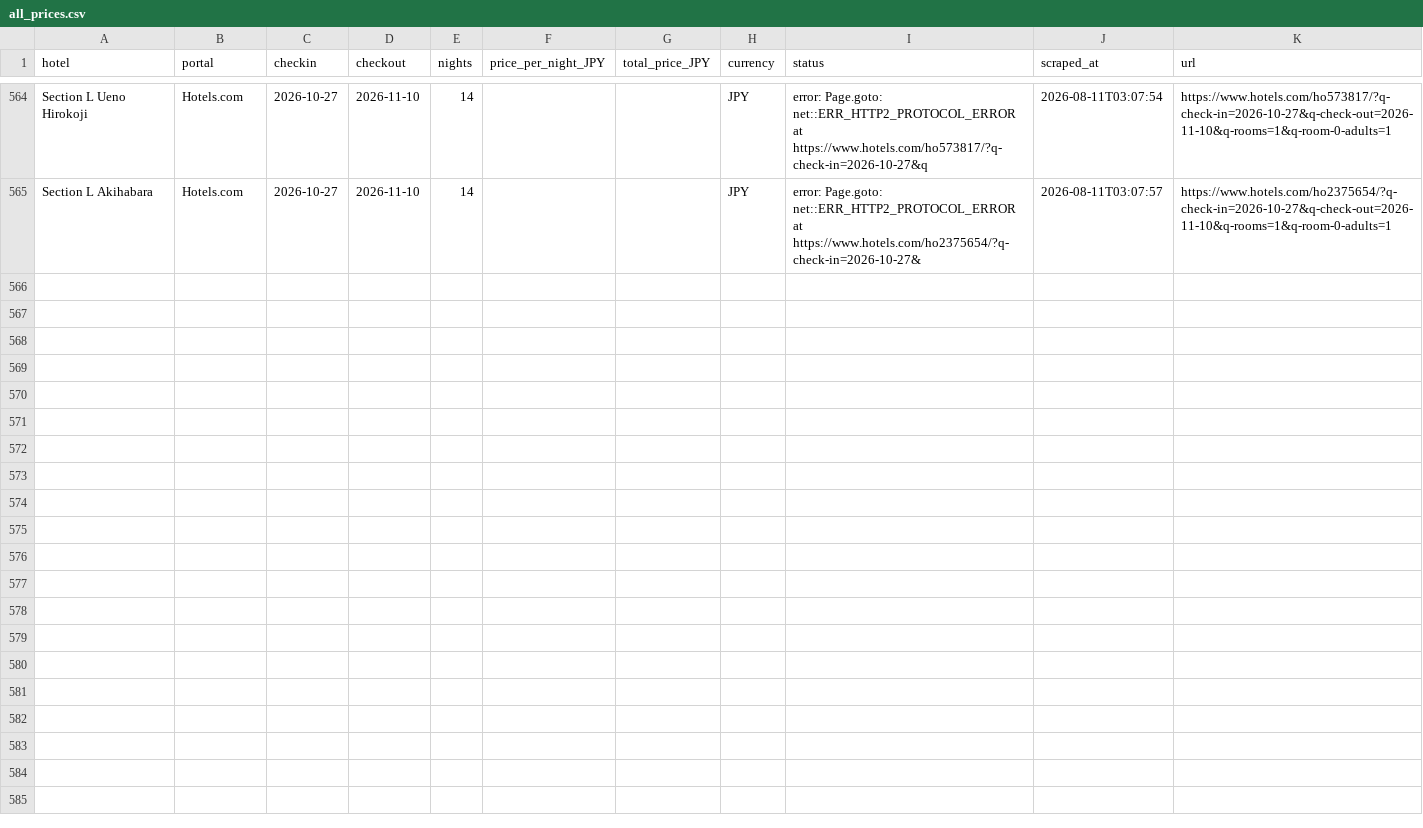
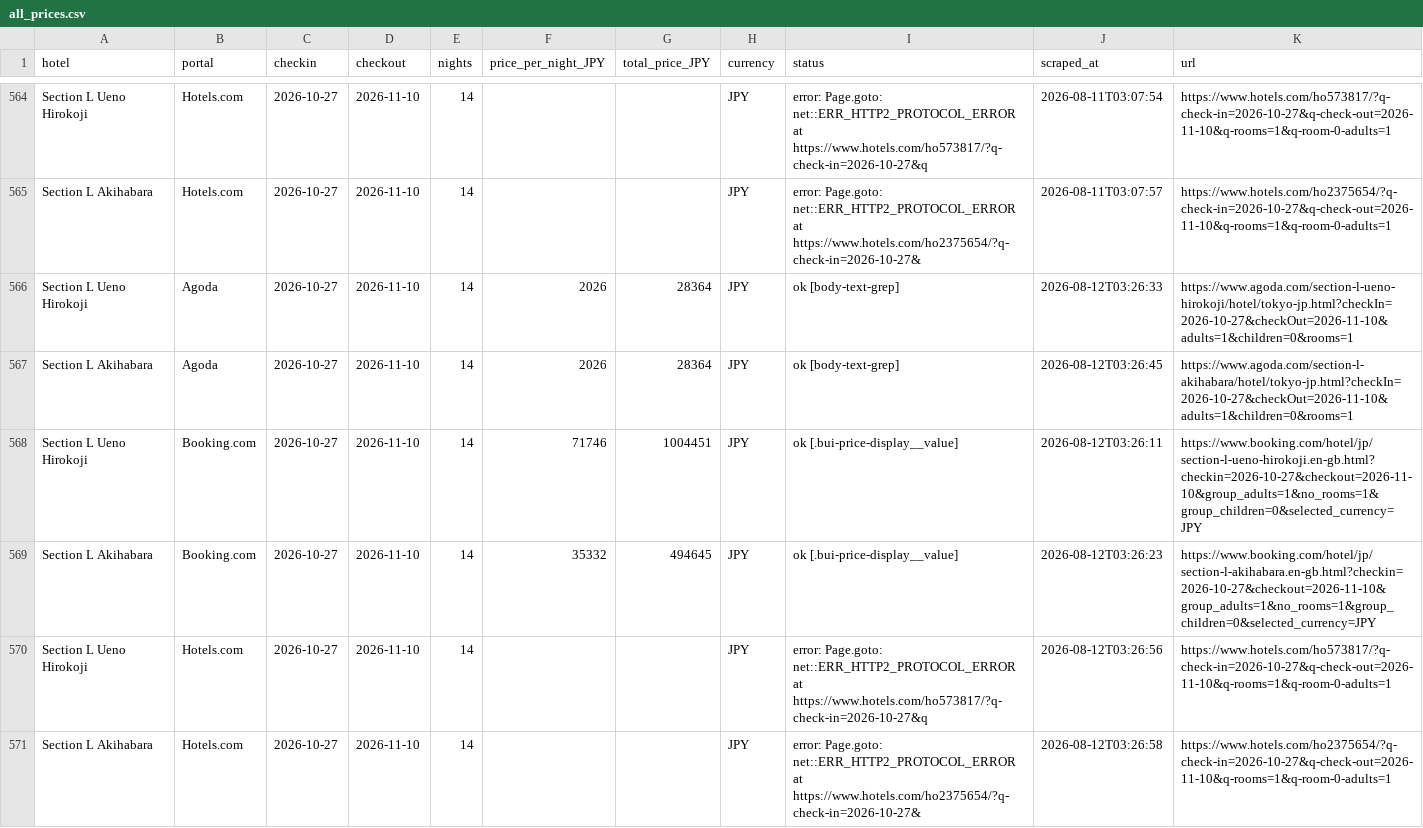
Before and after one commit to kat479/hotelprice, a CSV file: data/all_prices.csv, drawn as a sheet; only a part is shown, gaps mark what is left out.

```diff
--- a/data/all_prices.csv
+++ b/data/all_prices.csv
@@ -565 +565,7 @@ Section L Ueno Hirokoji,Hotels.com,2026-10-27,2026-11-10,14,,,JPY,error: Page.go
 Section L Akihabara,Hotels.com,2026-10-27,2026-11-10,14,,,JPY,error: Page.goto: net::ERR_HTTP2_PROTOCOL_ERROR at https://www.hotels.com/ho2375654/?q-check-in=2026-10-27&,2026-08-11T03:07:57,https://www.hotels.com/ho2375654/?q-check-in=2026-10-27&q-check-out=2026-11-10&q-rooms=1&q-room-0-adults=1
+Section L Ueno Hirokoji,Agoda,2026-10-27,2026-11-10,14,2026,28364,JPY,ok [body-text-grep],2026-08-12T03:26:33,https://www.agoda.com/section-l-ueno-hirokoji/hotel/tokyo-jp.html?checkIn=2026-10-27&checkOut=2026-11-10&adults=1&children=0&rooms=1
+Section L Akihabara,Agoda,2026-10-27,2026-11-10,14,2026,28364,JPY,ok [body-text-grep],2026-08-12T03:26:45,https://www.agoda.com/section-l-akihabara/hotel/tokyo-jp.html?checkIn=2026-10-27&checkOut=2026-11-10&adults=1&children=0&rooms=1
+Section L Ueno Hirokoji,Booking.com,2026-10-27,2026-11-10,14,71746,1004451,JPY,ok [.bui-price-display__value],2026-08-12T03:26:11,https://www.booking.com/hotel/jp/section-l-ueno-hirokoji.en-gb.html?checkin=2026-10-27&checkout=2026-11-10&group_adults=1&no_rooms=1&group_children=0&selected_currency=JPY
+Section L Akihabara,Booking.com,2026-10-27,2026-11-10,14,35332,494645,JPY,ok [.bui-price-display__value],2026-08-12T03:26:23,https://www.booking.com/hotel/jp/section-l-akihabara.en-gb.html?checkin=2026-10-27&checkout=2026-11-10&group_adults=1&no_rooms=1&group_children=0&selected_currency=JPY
+Section L Ueno Hirokoji,Hotels.com,2026-10-27,2026-11-10,14,,,JPY,error: Page.goto: net::ERR_HTTP2_PROTOCOL_ERROR at https://www.hotels.com/ho573817/?q-check-in=2026-10-27&q,2026-08-12T03:26:56,https://www.hotels.com/ho573817/?q-check-in=2026-10-27&q-check-out=2026-11-10&q-rooms=1&q-room-0-adults=1
+Section L Akihabara,Hotels.com,2026-10-27,2026-11-10,14,,,JPY,error: Page.goto: net::ERR_HTTP2_PROTOCOL_ERROR at https://www.hotels.com/ho2375654/?q-check-in=2026-10-27&,2026-08-12T03:26:58,https://www.hotels.com/ho2375654/?q-check-in=2026-10-27&q-check-out=2026-11-10&q-rooms=1&q-room-0-adults=1
```
Also changed, not shown: data/agoda_2026-10-27_2026-11-10.csv, data/booking_2026-10-27_2026-11-10.csv, 1 other file.
